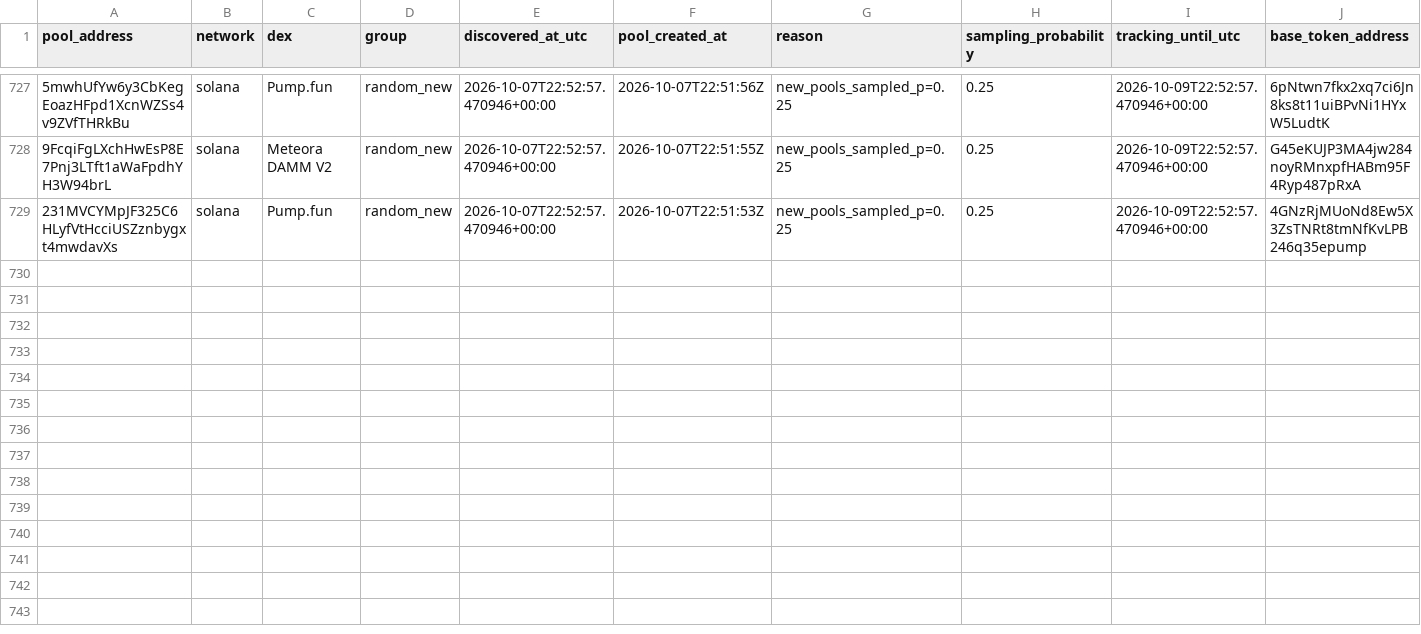
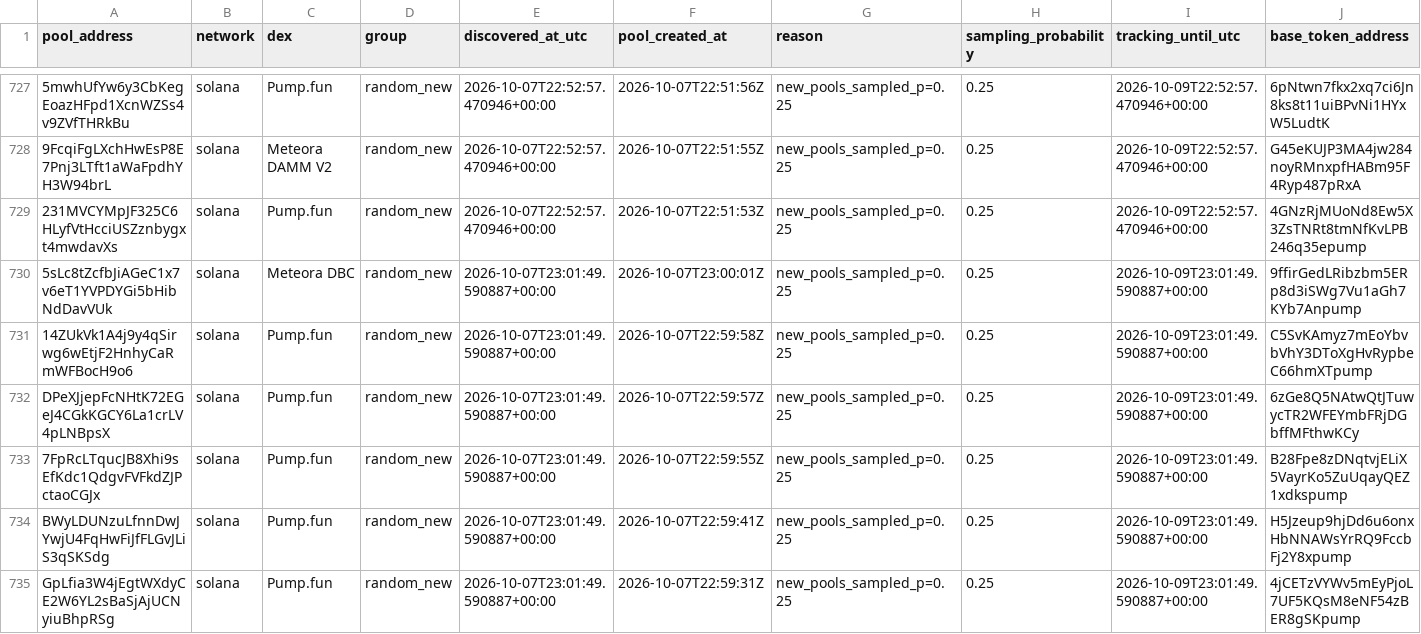
Before and after one commit to TheoooBa/Solana-Memecoin-Analysis, a CSV file: raw/pool_registry/2026-10-07.csv, drawn as a sheet; only a part is shown, gaps mark what is left out; rows hold the shown columns only; the diff names each change by its address in the sheet, - before the commit and + after, or states it on an @@ line.

```diff
--- a/raw/pool_registry/2026-10-07.csv
+++ b/raw/pool_registry/2026-10-07.csv
+row 730: 5sLc8tZcfbJiAGeC1x7v6eT1YVPDYGi5bHibNdDavVUk | solana | Meteora DBC | random_new | 2026-10-07T23:01:49.590887+00:00 | 2026-10-07T23:00:01Z | new_pools_sampled_p=0.25 | 0.25 | 2026-10-09T23:01:49.590887+00:00 | 9ffirGedLRibzbm5ERp8d3iSWg7Vu1aGh7KYb7Anpump
+row 731: 14ZUkVk1A4j9y4qSirwg6wEtjF2HnhyCaRmWFBocH9o6 | solana | Pump.fun | random_new | 2026-10-07T23:01:49.590887+00:00 | 2026-10-07T22:59:58Z | new_pools_sampled_p=0.25 | 0.25 | 2026-10-09T23:01:49.590887+00:00 | C5SvKAmyz7mEoYbvbVhY3DToXgHvRypbeC66hmXTpump
+row 732: DPeXJjepFcNHtK72EGeJ4CGkKGCY6La1crLV4pLNBpsX | solana | Pump.fun | random_new | 2026-10-07T23:01:49.590887+00:00 | 2026-10-07T22:59:57Z | new_pools_sampled_p=0.25 | 0.25 | 2026-10-09T23:01:49.590887+00:00 | 6zGe8Q5NAtwQtJTuwycTR2WFEYmbFRjDGbffMFthwKCy
+row 733: 7FpRcLTqucJB8Xhi9sEfKdc1QdgvFVFkdZJPctaoCGJx | solana | Pump.fun | random_new | 2026-10-07T23:01:49.590887+00:00 | 2026-10-07T22:59:55Z | new_pools_sampled_p=0.25 | 0.25 | 2026-10-09T23:01:49.590887+00:00 | B28Fpe8zDNqtvjELiX5VayrKo5ZuUqayQEZ1xdkspump
+row 734: BWyLDUNzuLfnnDwJYwjU4FqHwFiJfFLGvJLiS3qSKSdg | solana | Pump.fun | random_new | 2026-10-07T23:01:49.590887+00:00 | 2026-10-07T22:59:41Z | new_pools_sampled_p=0.25 | 0.25 | 2026-10-09T23:01:49.590887+00:00 | H5Jzeup9hjDd6u6onxHbNNAWsYrRQ9FccbFj2Y8xpump
+row 735: GpLfia3W4jEgtWXdyCE2W6YL2sBaSjAjUCNyiuBhpRSg | solana | Pump.fun | random_new | 2026-10-07T23:01:49.590887+00:00 | 2026-10-07T22:59:31Z | new_pools_sampled_p=0.25 | 0.25 | 2026-10-09T23:01:49.590887+00:00 | 4jCETzVYWv5mEyPjoL7UF5KQsM8eNF54zBER8gSKpump
```
Also changed, not shown: logs/runs/2026-10-07.csv, raw/new_pool_ranks/2026-10-07.csv, 4 other files.
